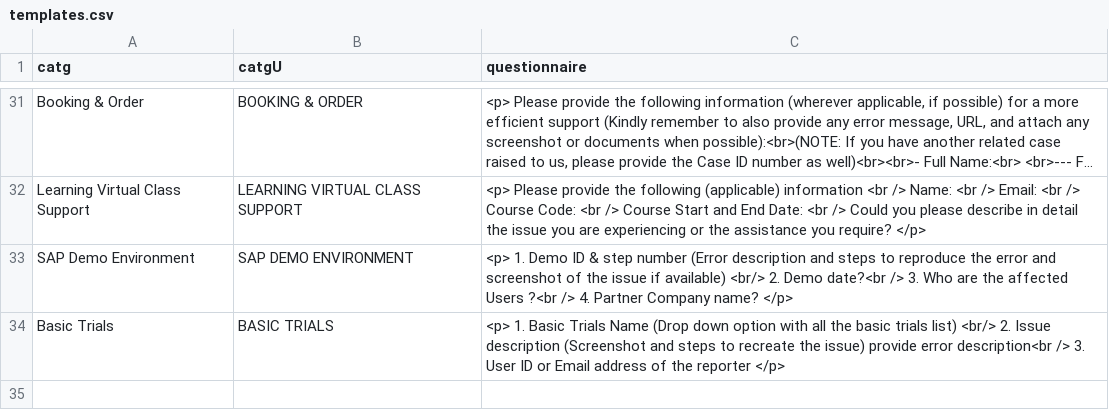
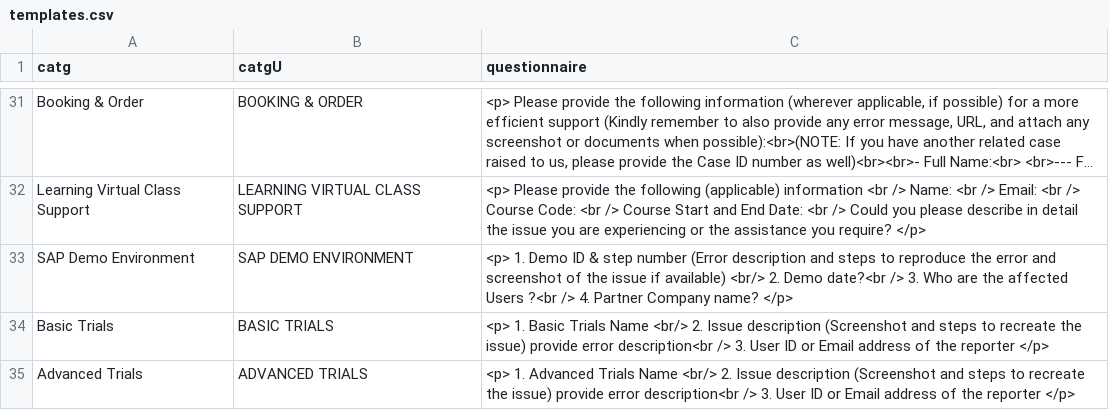
Before and after one commit to sunny13nitk/ESMSelfSrv, a CSV file: srv/src/main/resources/configCatg/templates.csv, drawn as a sheet; only a part is shown, gaps mark what is left out; long unchanged cells end in …; the diff names each change by its address in the sheet, - before the commit and + after, or states it on an @@ line.

```diff
--- a/srv/src/main/resources/configCatg/templates.csv
+++ b/srv/src/main/resources/configCatg/templates.csv
-C34 (questionnaire): …Trials Name (Drop down option with all the basic trials list) <br/> 2.…
+C34 (questionnaire): …Trials Name <br/> 2.…
+row 35: Advanced Trials | ADVANCED TRIALS | <p> 1. Advanced Trials Name <br/> 2. Issue description (Screenshot and steps to recreate the issue) provide error description<br /> 3. User ID or Email address of the reporter </p>
```
Also changed, not shown: 3 other files.
